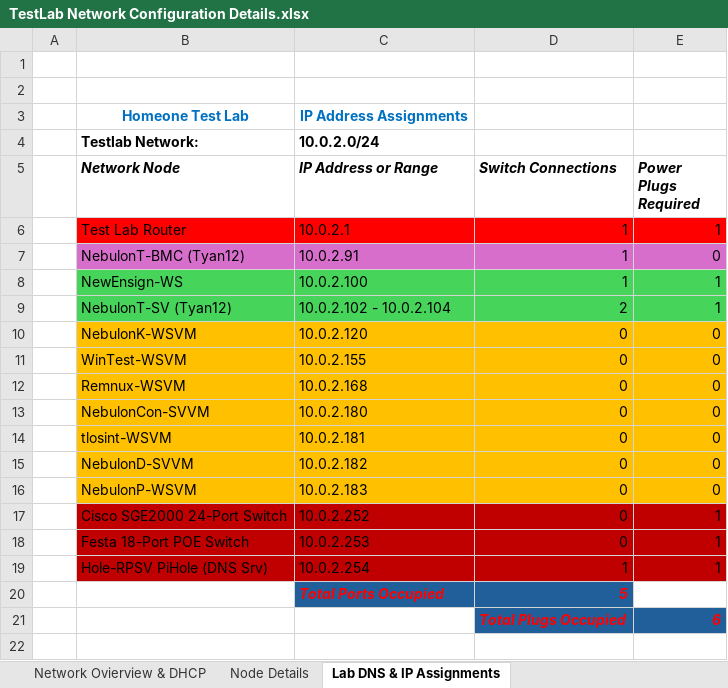
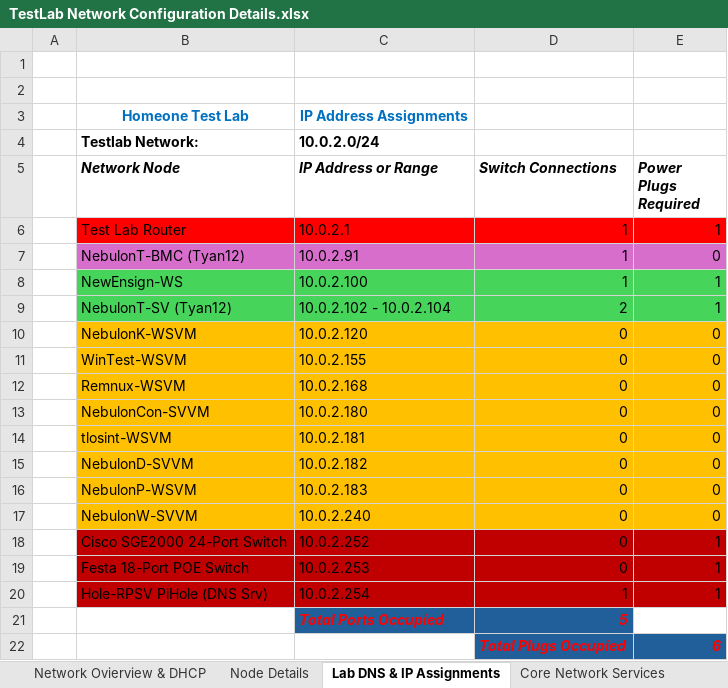
Before and after one commit to JonathanFierstein/Homeone-TestLab, an Excel workbook: TestLab Network Configuration Details.xlsx, sheet Lab DNS & IP Assignments, drawn as a sheet; values as stored, in another font and other column widths than the file's, no borders; the diff names each change by its address in the sheet, - before the commit and + after, or states it on an @@ line.

Commit message:
Add DHCP Reservation Config to Services Section
  * Added the Pi Hole DHCP IP 4 Address Reservation Details to the Services Section
  * Fixed a Minor Error in the Lab Configuration XLSX file

  Changes to be committed:
    new file:   Services/PI Hole DHCP IP 4 Address Reservation List.md
	modified:   TestLab Network Configuration Details.xlsx

```diff
--- a/TestLab Network Configuration Details.xlsx (sheet Lab DNS & IP Assignments)
+++ b/TestLab Network Configuration Details.xlsx (sheet Lab DNS & IP Assignments)
+sheet tab: Core Network Services
+row 17:  | NebulonW-SVVM | 10.0.2.240 | 0 | 0
```
Also changed, not shown: 1 other file.
